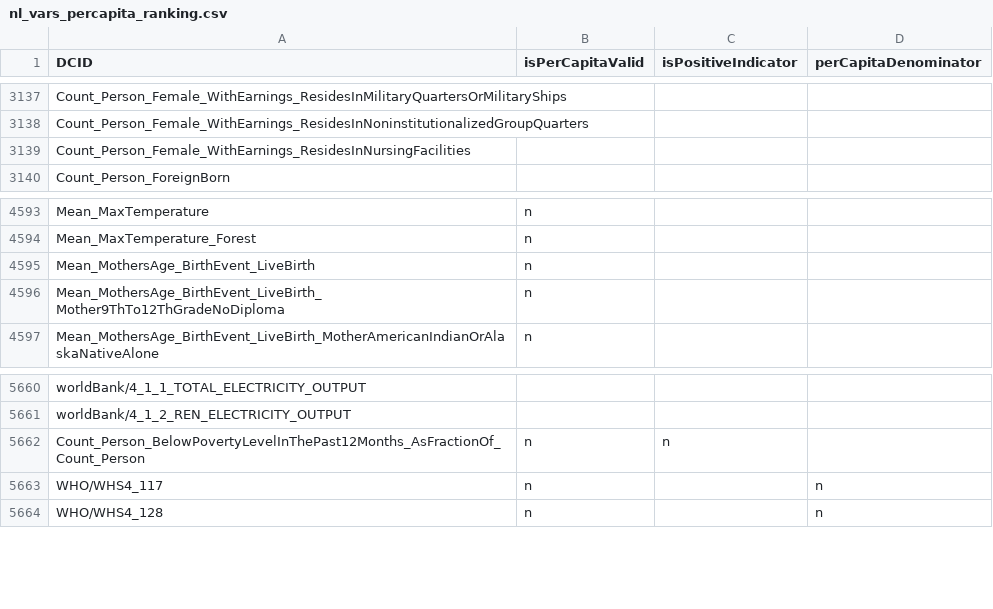
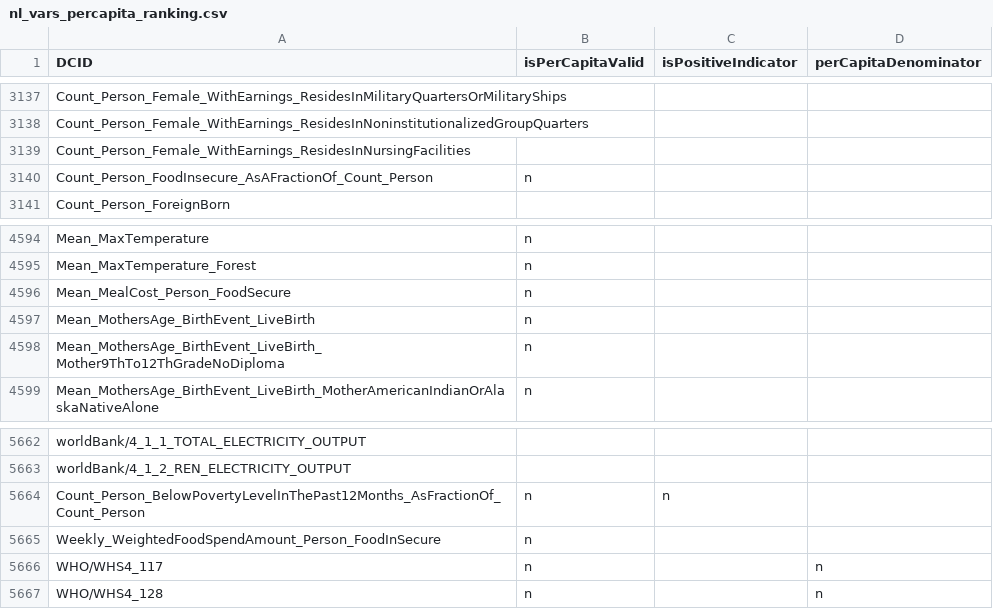
Before and after one commit to saurabh-csufi/website, a CSV file: server/config/nl_page/nl_vars_percapita_ranking.csv, drawn as a sheet; only a part is shown, gaps mark what is left out; the diff names each change by its address in the sheet, - before the commit and + after, or states it on an @@ line.

Commit message:
[NL Interface] Updating medium index with Food Insecurity Topic and better alternatives for Food Stamps SVs (#3619)
In this PR, there are the following things:

1. Adding dc/topic/FoodInsecurity to the medium index. Note: the topic
cache will need an update when the mcf update is complete. This PR will
be updated with the topics cache before merging.
2. Updating the alternatives for the many SVs about food stamps. Note:
does not remove any SVs but adds better alts.
3. Adding some of the dc/topic/FoodInsecurity SVs to the no per-capita
list.

Some examples of updates after this update:

**Matching to dc/topic/FoodInsecurity**:
https://screenshot.googleplex.com/5xCjLdDEcpD2Htz
https://screenshot.googleplex.com/J4CDn7v3HQ3noZ3
https://screenshot.googleplex.com/7WwiKcioRZ2VFpz (matching scores) and
https://screenshot.googleplex.com/gUA2CEMiWHtqUtG (matching scores).
Previously, there was no topic:
https://screenshot.googleplex.com/869SxdUfJaoGRes

**Better SV at the top for Food Stamp queries**:
https://screenshot.googleplex.com/4jKiBGbkBGnnYRV
https://screenshot.googleplex.com/9mKCm2Vt2zcrnuU
https://screenshot.googleplex.com/xkJzFSAXoX9tnNn
https://screenshot.googleplex.com/r8S9b7ZHpQQDs87
https://screenshot.googleplex.com/AmjqCLbNMm2UE6j (SNAP benefits)
https://screenshot.googleplex.com/5a7xuhiiNWAiyYB (matching scores) vs
previously: https://screenshot.googleplex.com/BTcQYhuvu7yyrfz

```diff
--- a/server/config/nl_page/nl_vars_percapita_ranking.csv
+++ b/server/config/nl_page/nl_vars_percapita_ranking.csv
+row 3140: Count_Person_FoodInsecure_AsAFractionOf_Count_Person | n
+row 4596: Mean_MealCost_Person_FoodSecure | n
+row 5665: Weekly_WeightedFoodSpendAmount_Person_FoodInSecure | n
```
Also changed, not shown: tools/nl/embeddings/data/preindex/medium/duplicate_names.csv, 6 other files.
